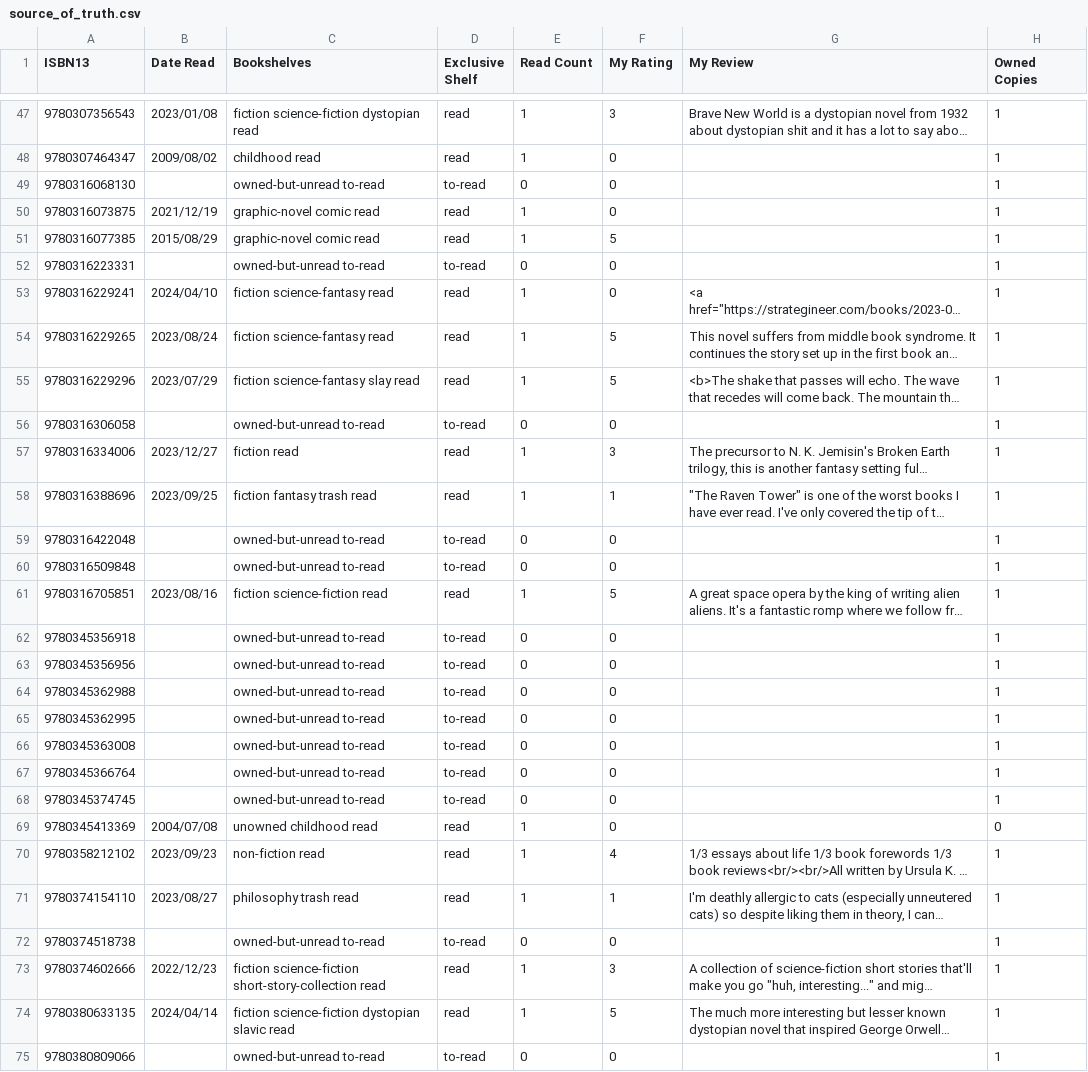
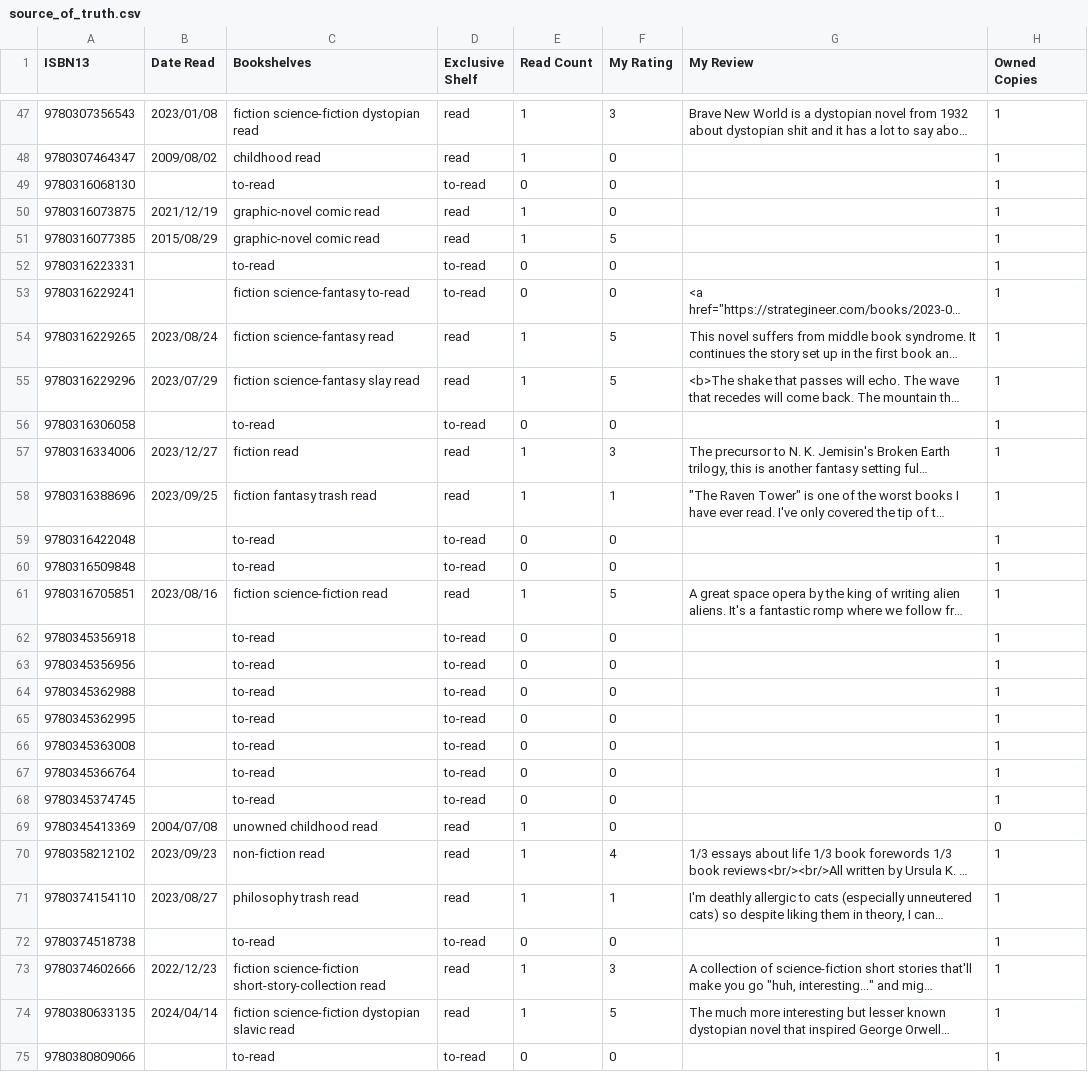
Before and after one commit to strategineer/personal-website, a CSV file: csv/source_of_truth.csv, drawn as a sheet; only a part is shown, gaps mark what is left out; long unchanged cells end in …; the diff covers the shown part only; the diff names each change by its address in the sheet, - before the commit and + after, or states it on an @@ line.

```diff
--- a/csv/source_of_truth.csv
+++ b/csv/source_of_truth.csv
-C49 (Bookshelves): owned-but-unread to-read
+C49 (Bookshelves): to-read
-C52 (Bookshelves): owned-but-unread to-read
+C52 (Bookshelves): to-read
-B53 (Date Read): 2024/04/10
+B53 (Date Read): (empty)
-C53 (Bookshelves): fiction science-fantasy read
+C53 (Bookshelves): fiction science-fantasy to-read
-D53 (Exclusive Shelf): read
+D53 (Exclusive Shelf): to-read
-E53 (Read Count): 1
+E53 (Read Count): 0
-C56 (Bookshelves): owned-but-unread to-read
+C56 (Bookshelves): to-read
-C59:C60 (Bookshelves): owned-but-unread to-read
+C59:C60 (Bookshelves): to-read
-C62:C68 (Bookshelves): owned-but-unread to-read
+C62:C68 (Bookshelves): to-read
-C72 (Bookshelves): owned-but-unread to-read
+C72 (Bookshelves): to-read
-C75 (Bookshelves): owned-but-unread to-read
+C75 (Bookshelves): to-read
```
Also changed, not shown: 75 edited cells elsewhere in this file, csv/delta.csv, 1 other file.
